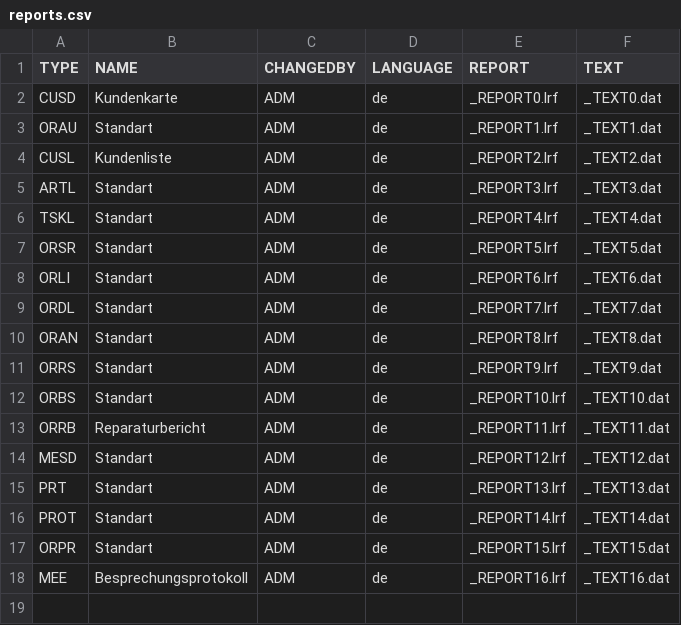
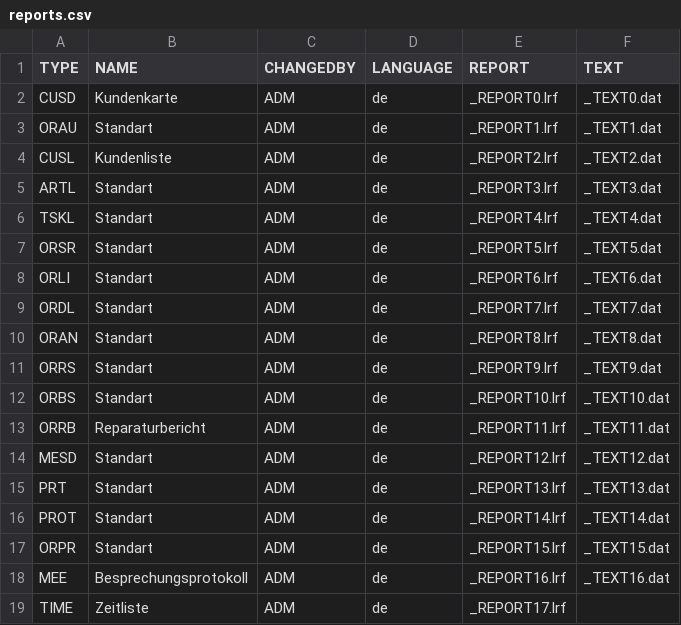
Before and after one commit to cutec-chris/promet-erp, a CSV file: promet/importdata/standard/reports.csv, drawn as a sheet; the diff names each change by its address in the sheet, - before the commit and + after, or states it on an @@ line.

Commit message:
Setup:Report for Timeregistering

```diff
--- a/promet/importdata/standard/reports.csv
+++ b/promet/importdata/standard/reports.csv
+row 19: TIME | Zeitliste | ADM | de | _REPORT17.lrf
```
Also changed, not shown: 1 other file.
